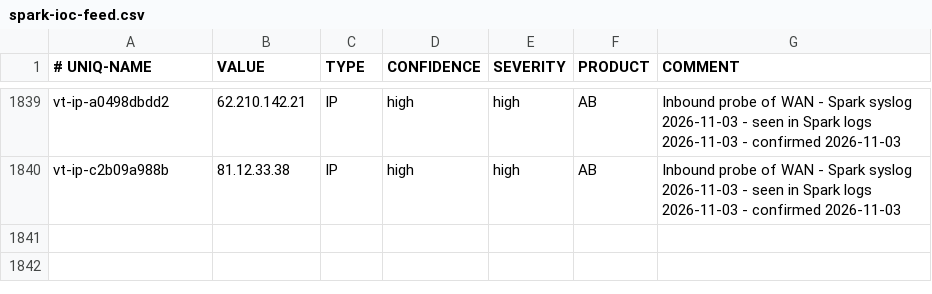
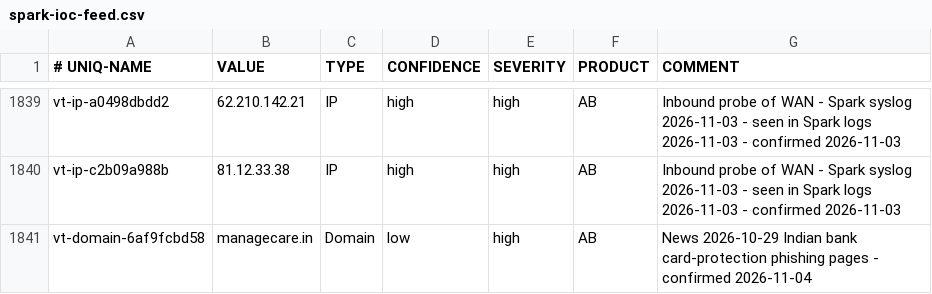
Before and after one commit to yanivil/home-threat-feed, a CSV file: spark-ioc-feed.csv, drawn as a sheet; only a part is shown, gaps mark what is left out; the diff names each change by its address in the sheet, - before the commit and + after, or states it on an @@ line.

Commit message:
Add 1 indicator from news 2026-11-04

```diff
--- a/spark-ioc-feed.csv
+++ b/spark-ioc-feed.csv
+row 1841: vt-domain-6af9fcbd58 | managecare.in | Domain | low | high | AB | News 2026-10-29 Indian bank card-protection phishing pages - confirmed 2026-11-04
```
